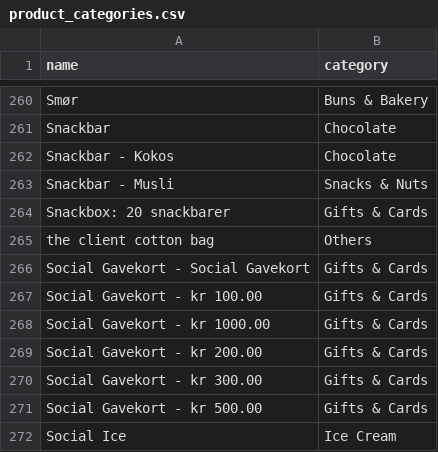
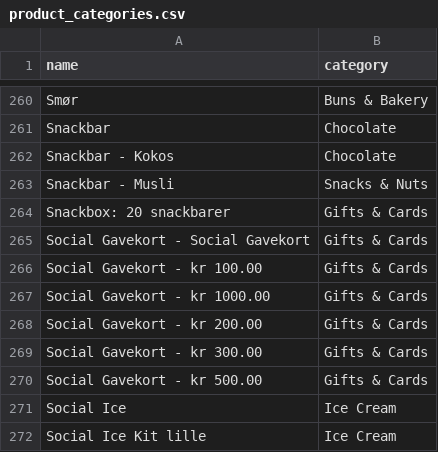
Before and after one commit to Carlynn16/shopify-sales-weather-analysis, a CSV file: src/product_categories.csv, drawn as a sheet; only a part is shown, gaps mark what is left out; the shorter side is filled out with more unchanged rows.

```diff
--- a/src/product_categories.csv
+++ b/src/product_categories.csv
@@ -264,3 +264,2 @@ Snackbar - Musli,Snacks & Nuts
 Snackbox: 20 snackbarer,Gifts & Cards
-the client cotton bag,Others
 Social Gavekort - Social Gavekort,Gifts & Cards
```
Also changed, not shown: 6 other files.
